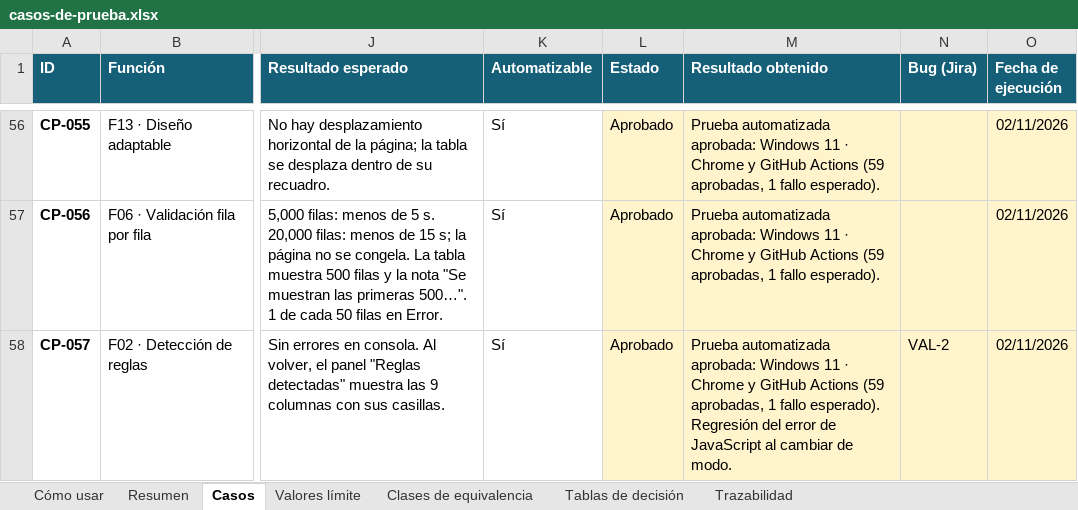
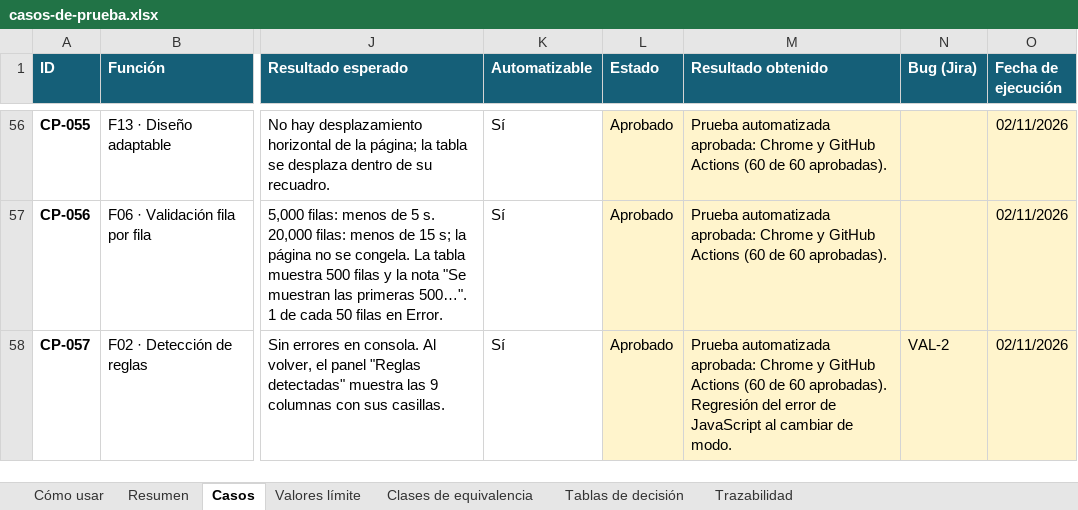
Before and after one commit to adinavarela-hue/validacarga, an Excel workbook: docs/casos-de-prueba.xlsx, sheet Casos, drawn as a sheet; only a part is shown, gaps mark what is left out; values as stored, in another font and other column widths than the file's, no borders; charts and pictures and conditional formats not drawn; the diff covers the shown part only; the diff names each change by its address in the sheet, - before the commit and + after, or states it on an @@ line.

```diff
--- a/docs/casos-de-prueba.xlsx (sheet Casos)
+++ b/docs/casos-de-prueba.xlsx (sheet Casos)
-M56:M57 (Resultado obtenido): …automatizada aprobada: Windows 11 · Chrome y GitHub Actions (59 aprobadas, 1 fallo esperado).
+M56:M57 (Resultado obtenido): …automatizada aprobada: Chrome y GitHub Actions (60 de 60 aprobadas).
-M58 (Resultado obtenido): …automatizada aprobada: Windows 11 · Chrome y GitHub Actions (59 aprobadas, 1 fallo esperado). Regresión del…
+M58 (Resultado obtenido): …automatizada aprobada: Chrome y GitHub Actions (60 de 60 aprobadas). Regresión del…
```
Also changed, not shown: 53 edited cells elsewhere in this sheet, sheet Resumen, sheet Trazabilidad, 7 other files.
